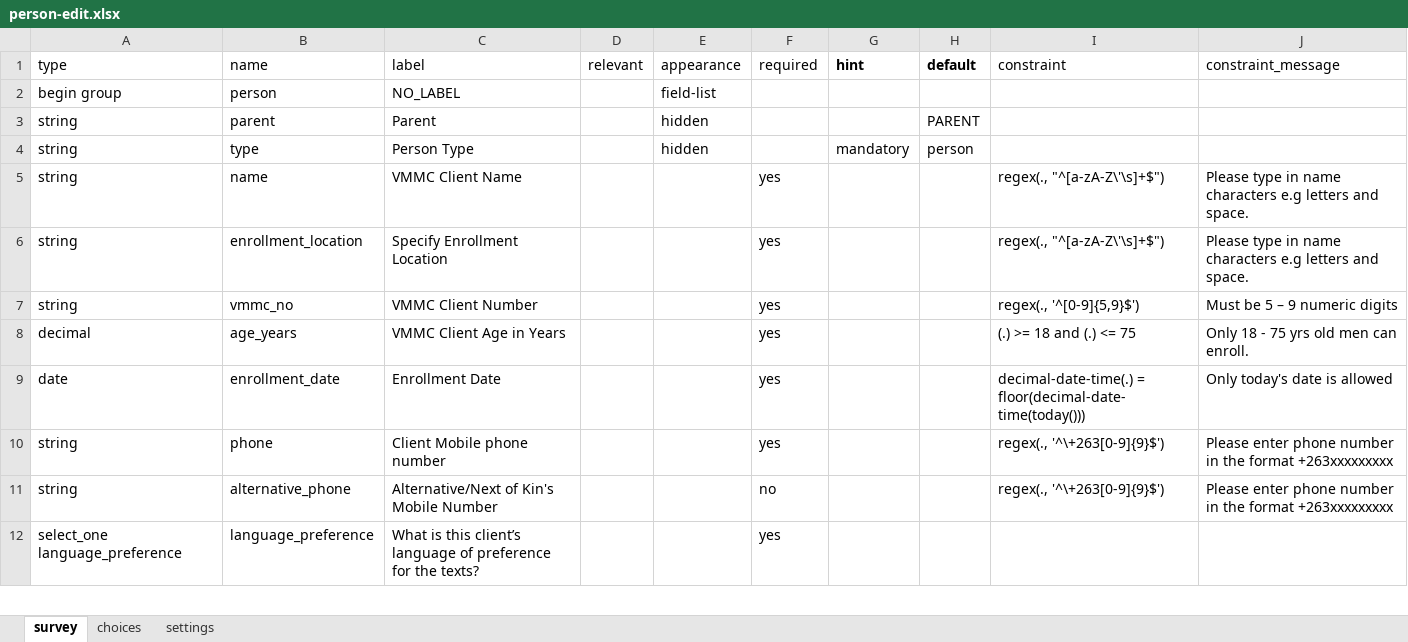
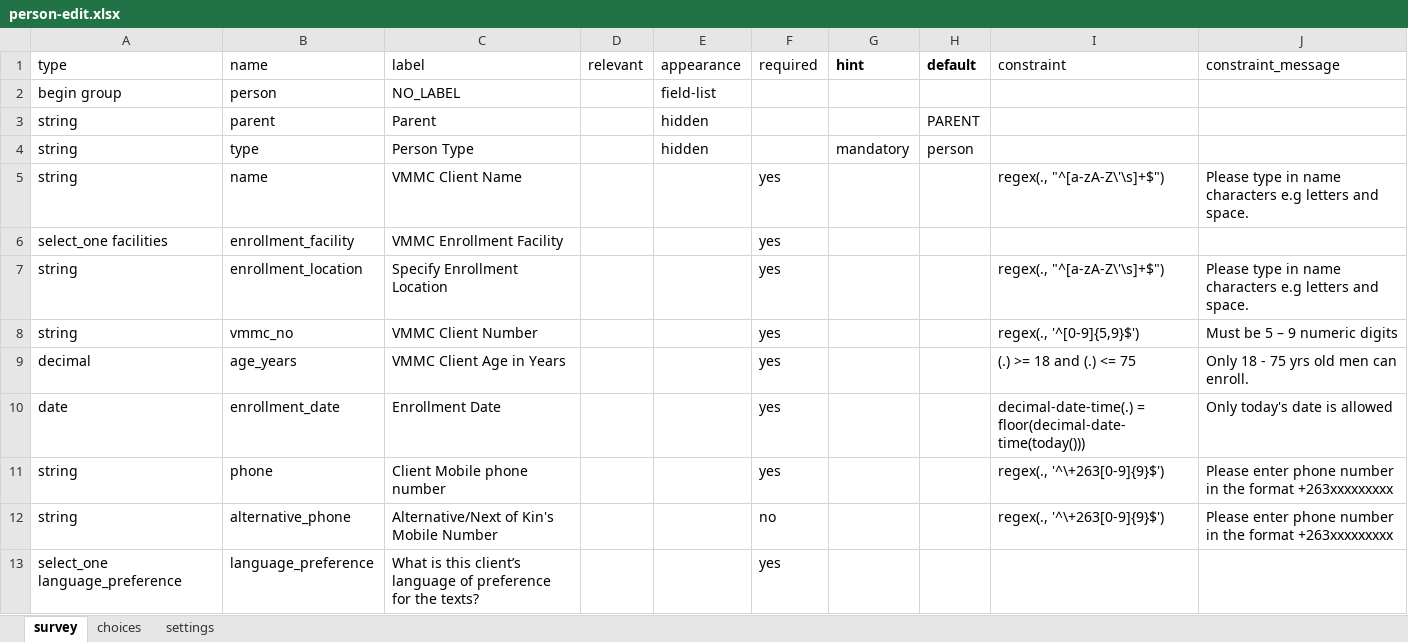
Before and after one commit to medic/cht-post-ops-app, an Excel workbook: zazic-scale-up/forms/contact/person-edit.xlsx, sheet survey, drawn as a sheet; only a part is shown; values as stored, in another font and other column widths than the file's, no borders; charts and pictures not drawn; the diff names each change by its address in the sheet, - before the commit and + after, or states it on an @@ line.

```diff
--- a/zazic-scale-up/forms/contact/person-edit.xlsx (sheet survey)
+++ b/zazic-scale-up/forms/contact/person-edit.xlsx (sheet survey)
+row 6: select_one facilities | enrollment_facility | VMMC Enrollment Facility |  |  | yes
```
Also changed, not shown: charts or pictures, zazic-scale-up/forms/app/enroll.xlsx, 2 other files.
